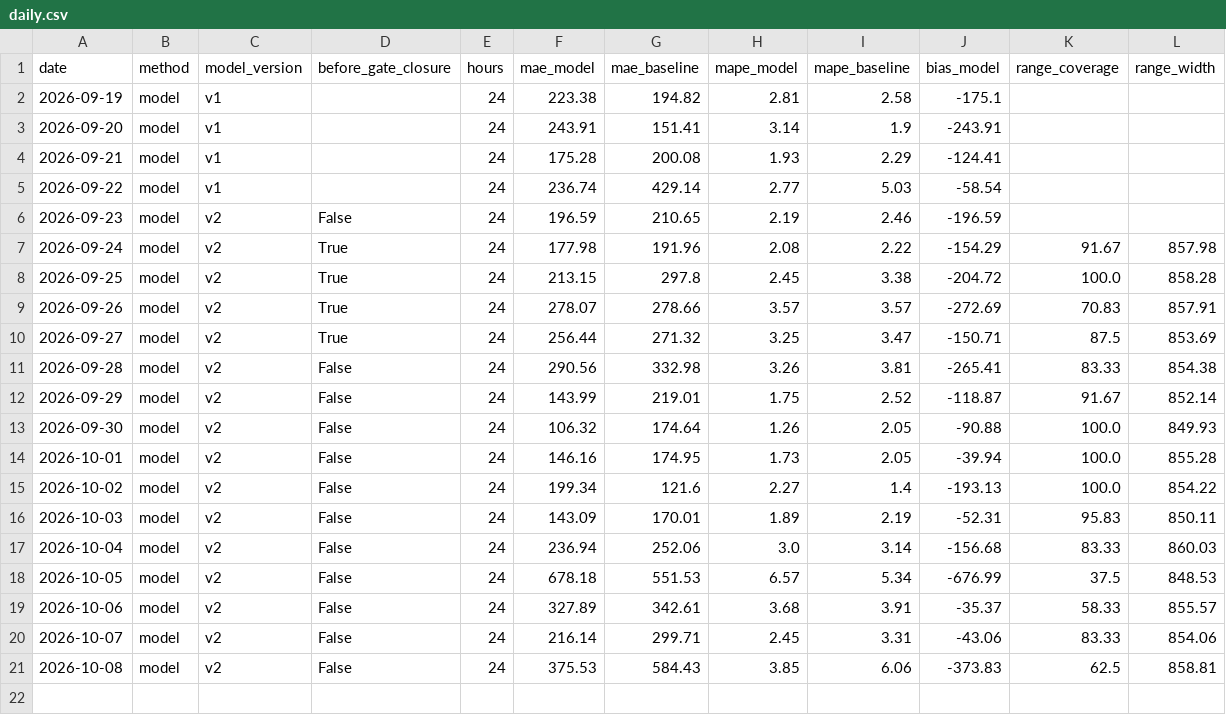
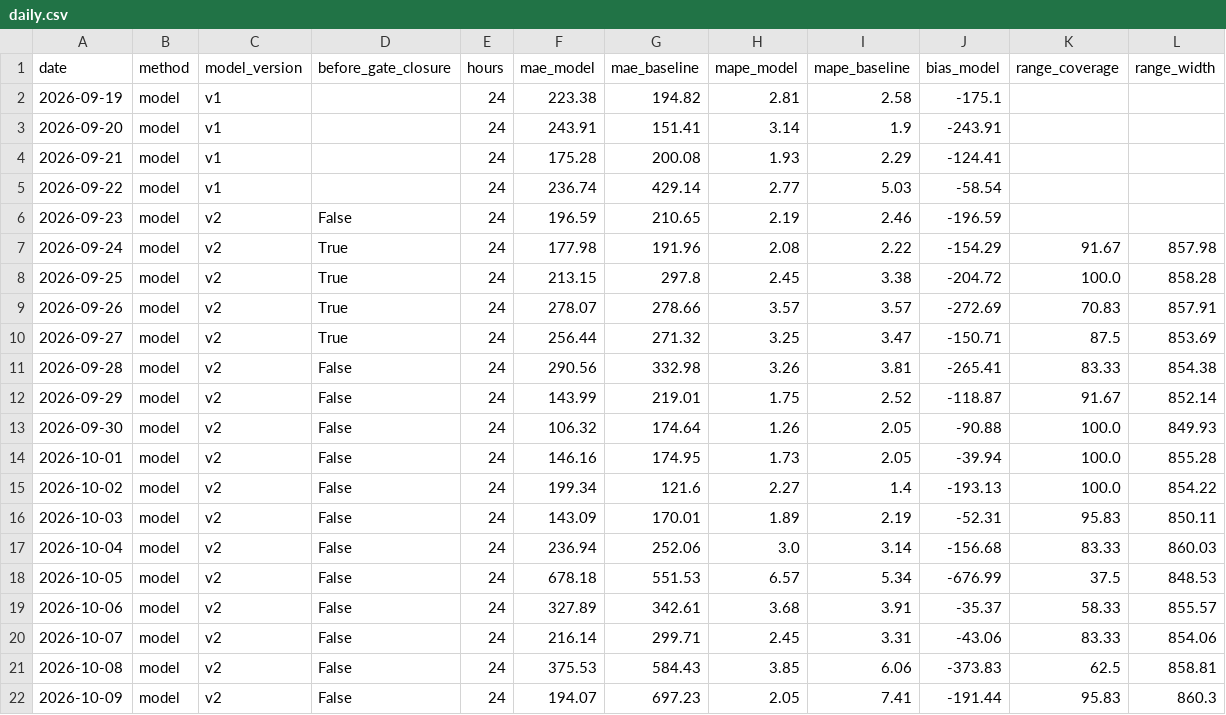
Before and after one commit to MindisBlank/SE3_DayAheadLoadForecast, a CSV file: scores/daily.csv, drawn as a sheet; the diff names each change by its address in the sheet, - before the commit and + after, or states it on an @@ line.

```diff
--- a/scores/daily.csv
+++ b/scores/daily.csv
+row 22: 2026-10-09 | model | v2 | False | 24 | 194.07 | 697.23 | 2.05 | 7.41 | -191.44 | 95.83 | 860.3
```
Also changed, not shown: forecasts/run_log.csv, scores/hourly.csv, 13 other files.
